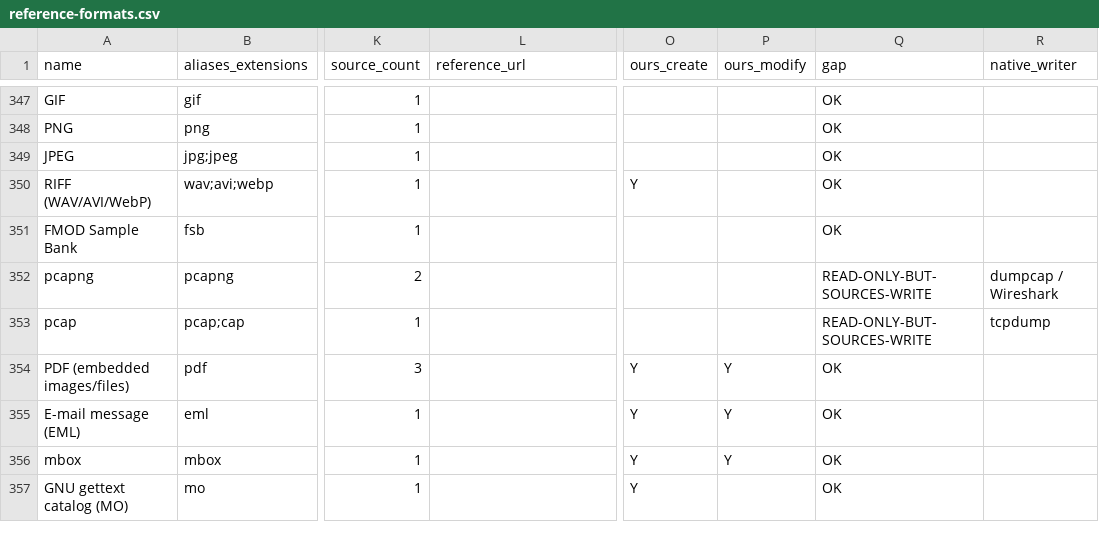
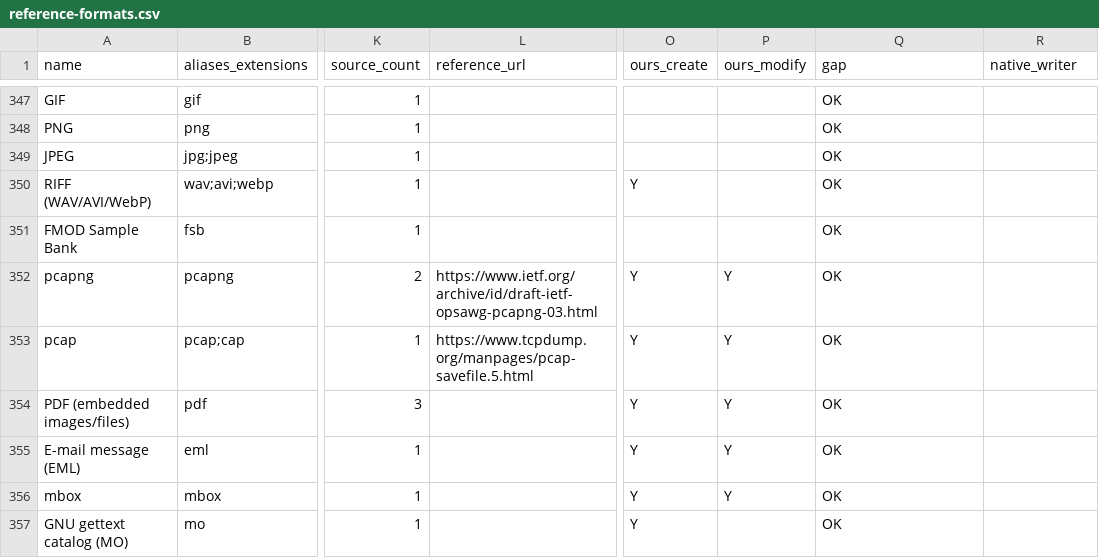
Before and after one commit to Hawkynt/CompressionWorkbench, a CSV file: docs/catalogue/reference-formats.csv, drawn as a sheet; only a part is shown, gaps mark what is left out; the diff names each change by its address in the sheet, - before the commit and + after, or states it on an @@ line.

Commit message:
+ pcap and pcapng: create and edit; # pcap byte order and nanosecond magic
Symptom: real x86 captures (magic bytes D4 C3 B2 A1) were read as
big-endian, and the nanosecond "swapped" constant was wrong, so Wireshark-
and tcpdump-written files decoded garbage lengths and timestamps; the old
test fixture used the same wrong layout. Both rows were READ-ONLY-BUT-
SOURCES-WRITE.

Change: the pcap reader takes byte order and resolution from the magic as
libpcap does; the pcapng reader honours if_tsresol/if_tsoffset per
interface and tracks block offsets and sections. New PcapWriter and
PcapngWriter; both descriptors create captures (one packet per input) and
edit them in place (add/replace/remove/purge) with every untouched record
or block byte-identical. Edits that cannot be lossless are refused and the
input stays untouched (truncated tail, changed metadata, replacing a
Simple Packet Block, appending without an interface).

Oracle: Wireshark 4.2.2 tools in WSL. Captures written by text2pcap and
editcap (pcap, nanosecond pcap, two pcapngs) read as tshark reads them;
our pcap writer reproduces text2pcap's and editcap's pcap files byte for
byte; tshark, tcpdump and capinfos read pcap/pcapng we create and a
Wireshark capture we edited.

Sourcing: rung 3 (pcap-savefile(5), draft-ietf-opsawg-pcapng).

```diff
--- a/docs/catalogue/reference-formats.csv
+++ b/docs/catalogue/reference-formats.csv
-L352 (reference_url): (empty)
+L352 (reference_url): https://www.ietf.org/archive/id/draft-ietf-opsawg-pcapng-03.html
-O352:O353 (ours_create): (empty)
+O352:O353 (ours_create): Y
-P352:P353 (ours_modify): (empty)
+P352:P353 (ours_modify): Y
-Q352:Q353 (gap): READ-ONLY-BUT-SOURCES-WRITE
+Q352:Q353 (gap): OK
-R352 (native_writer): dumpcap / Wireshark
+R352 (native_writer): (empty)
-L353 (reference_url): (empty)
+L353 (reference_url): https://www.tcpdump.org/manpages/pcap-savefile.5.html
-R353 (native_writer): tcpdump
+R353 (native_writer): (empty)
```
Also changed, not shown: 22 other files.
